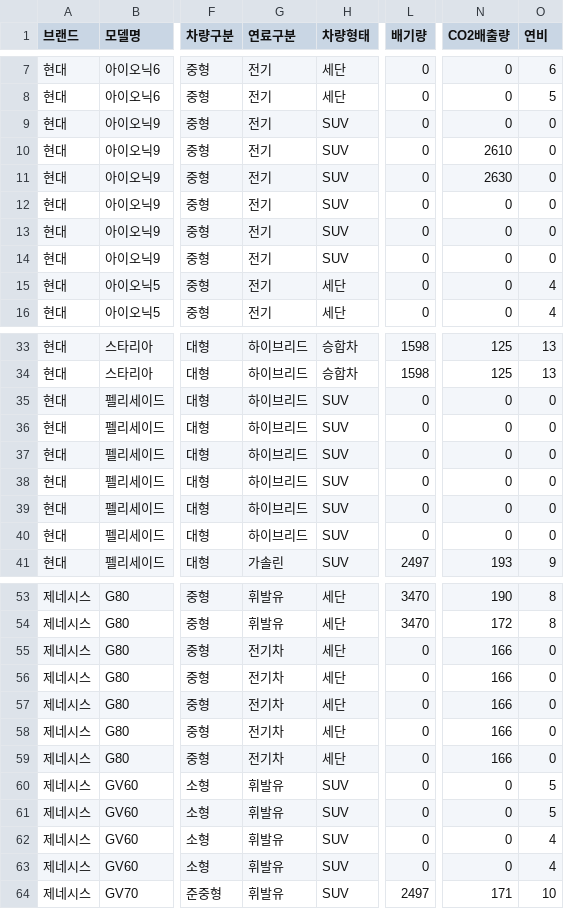
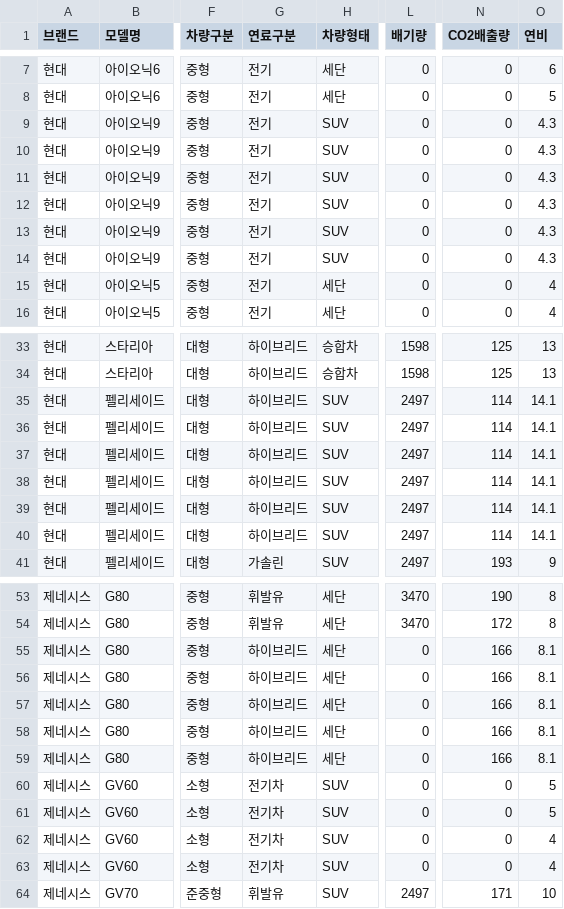
Before and after one commit to CodeWorks-hi/main-project, a CSV file: data/hyundae_car_list.csv, drawn as a sheet; only a part is shown, gaps mark what is left out; the diff covers the shown part only; the diff names each change by its address in the sheet, - before the commit and + after, or states it on an @@ line.

```diff
--- a/data/hyundae_car_list.csv
+++ b/data/hyundae_car_list.csv
-O9:O14 (연비): 0
+O9:O14 (연비): 4.3
-N10 (CO2배출량): 2610
+N10 (CO2배출량): 0
-N11 (CO2배출량): 2630
+N11 (CO2배출량): 0
-L35:L40 (배기량): 0
+L35:L40 (배기량): 2497
-N35:N40 (CO2배출량): 0
+N35:N40 (CO2배출량): 114
-O35:O40 (연비): 0
+O35:O40 (연비): 14.1
-G55:G59 (연료구분): 전기차
+G55:G59 (연료구분): 하이브리드
-O55:O59 (연비): 0
+O55:O59 (연비): 8.1
-G60:G63 (연료구분): 휘발유
+G60:G63 (연료구분): 전기차
```
Also changed, not shown: 1 edited cell elsewhere in this file, 1 other file.
